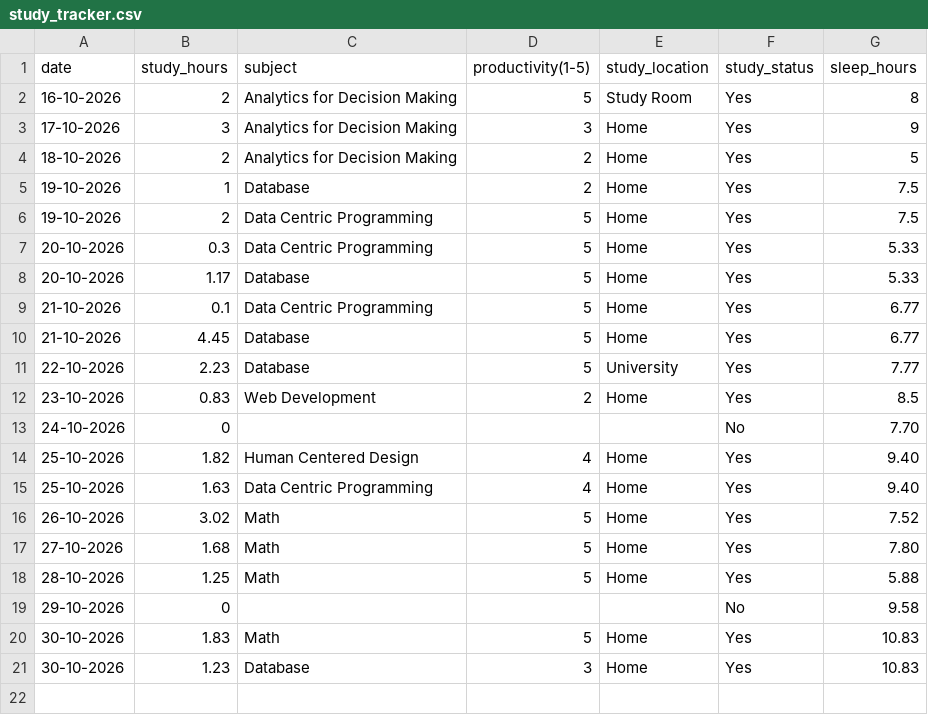
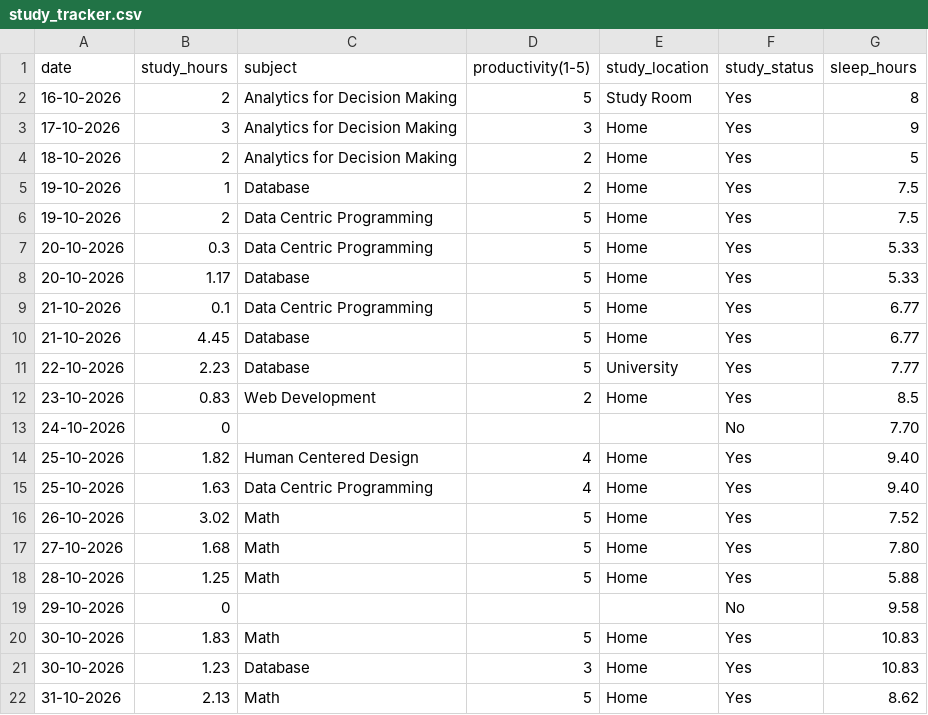
Before and after one commit to Askada21/dcp-assignment, a CSV file: study_tracker.csv, drawn as a sheet.

Commit message:
Add day 16

```diff
--- a/study_tracker.csv
+++ b/study_tracker.csv
@@ -21 +21,2 @@ date,study_hours,subject,productivity(1-5),study_location,study_status,sleep_hou
 30-10-2026,1.23,Database,3,Home,Yes,10.83
+31-10-2026,2.13,Math,5,Home,Yes,8.62
```
